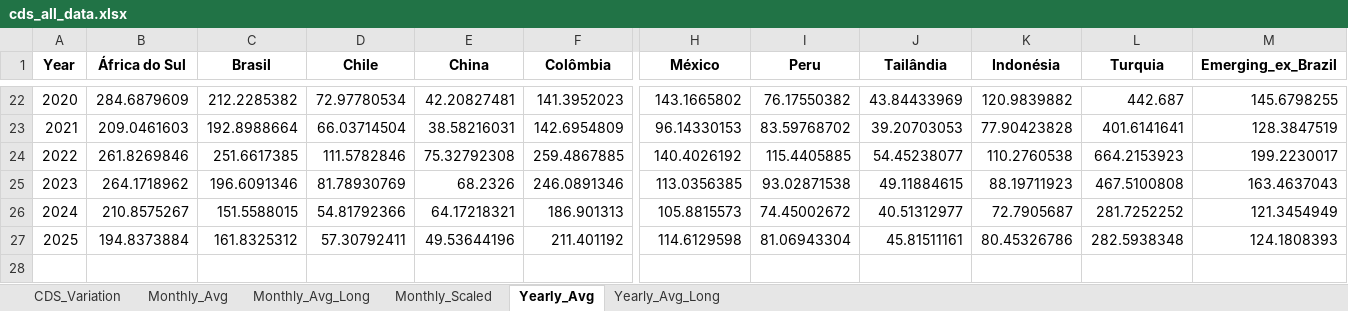
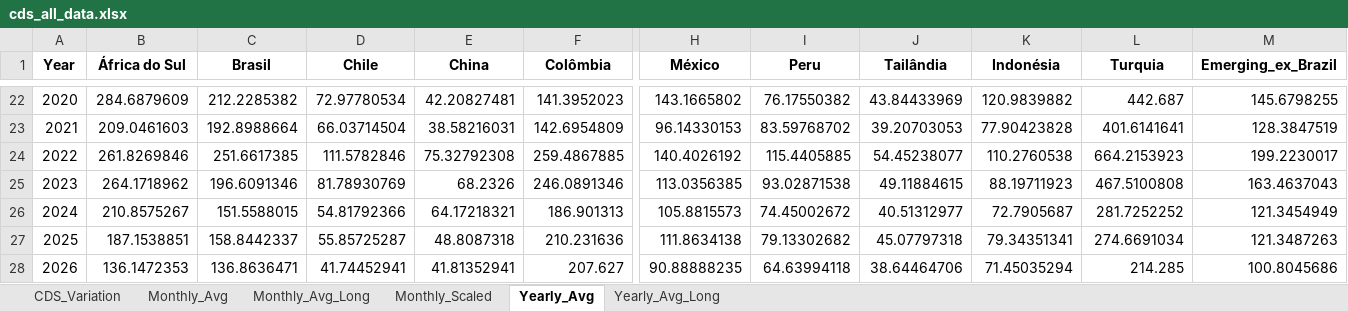
Before and after one commit to flpgp/incerteza_risco_mundial, an Excel workbook: 00.data/00.cds/cds_all_data.xlsx, sheet Yearly_Avg, drawn as a sheet; only a part is shown, gaps mark what is left out; values as stored, in another font and other column widths than the file's, no borders; removed rows and columns are numbered as before the commit, all else as after; rows hold the shown columns only; the diff names each change by its address in the sheet, - before the commit and + after, or states it on an @@ line.

```diff
--- a/00.data/00.cds/cds_all_data.xlsx (sheet Yearly_Avg)
+++ b/00.data/00.cds/cds_all_data.xlsx (sheet Yearly_Avg)
-row 27: 2025 | 194.8373884 | 161.8325312 | 57.30792411 | 49.53644196 | 211.401192 | 114.6129598 | 81.06943304 | 45.81511161 | 80.45326786 | 282.5938348 | 124.1808393
+row 27: 2025 | 187.1538851 | 158.8442337 | 55.85725287 | 48.8087318 | 210.231636 | 111.8634138 | 79.13302682 | 45.07797318 | 79.34351341 | 274.6691034 | 121.3487263
+row 28: 2026 | 136.1472353 | 136.8636471 | 41.74452941 | 41.81352941 | 207.627 | 90.88888235 | 64.63994118 | 38.64464706 | 71.45035294 | 214.285 | 100.8045686
```
Also changed, not shown: sheet Monthly_Scaled, sheet Monthly_Avg_Long, sheet Yearly_Avg_Long, sheet Monthly_Avg, sheet CDS_Variation, 00.data/01.incertezas/Global_Policy_Uncertainty_Data.xlsx, 00.data/01.incertezas/merged_uncertainty_indices.xlsx, 4 other files.
